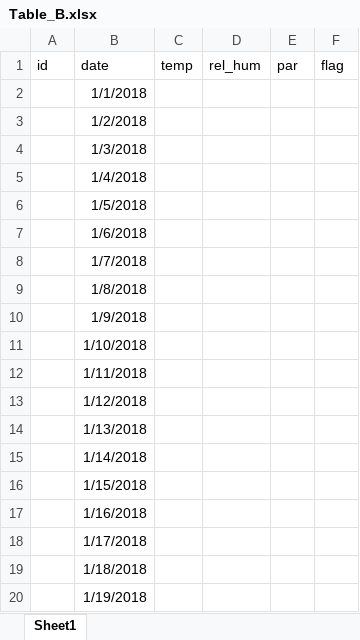
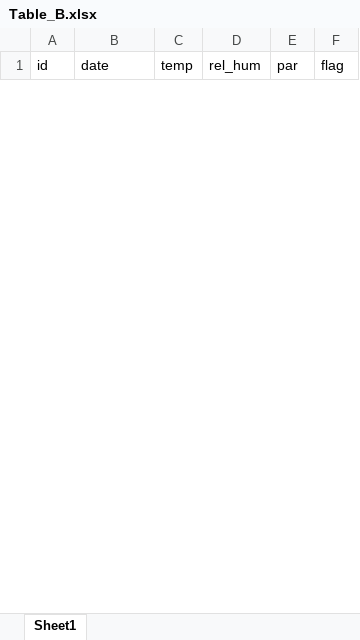
Before and after one commit to EDIorg/tutorials, an Excel workbook: data_cleaning/Table_B.xlsx, sheet Sheet1, drawn as a sheet; only a part is shown; values as stored, in another font and other column widths than the file's, no borders; removed rows and columns are numbered as before the commit, all else as after; the diff covers the shown part only; the diff names each change by its address in the sheet, - before the commit and + after, or states it on an @@ line.

```diff
--- a/data_cleaning/Table_B.xlsx (sheet Sheet1)
+++ b/data_cleaning/Table_B.xlsx (sheet Sheet1)
-row 2:  | 1/1/2018
-row 3:  | 1/2/2018
-row 4:  | 1/3/2018
-row 5:  | 1/4/2018
-row 6:  | 1/5/2018
-row 7:  | 1/6/2018
-row 8:  | 1/7/2018
-row 9:  | 1/8/2018
-row 10:  | 1/9/2018
-row 11:  | 1/10/2018
-row 12:  | 1/11/2018
-row 13:  | 1/12/2018
-row 14:  | 1/13/2018
-row 15:  | 1/14/2018
-row 16:  | 1/15/2018
-row 17:  | 1/16/2018
-row 18:  | 1/17/2018
-row 19:  | 1/18/2018
-row 20:  | 1/19/2018
```
Also changed, not shown: 96 added rows and 12 removed rows elsewhere in this sheet, data_cleaning/Table_A.xlsx, data_cleaning/Table_C.xlsx, 12 other files.
